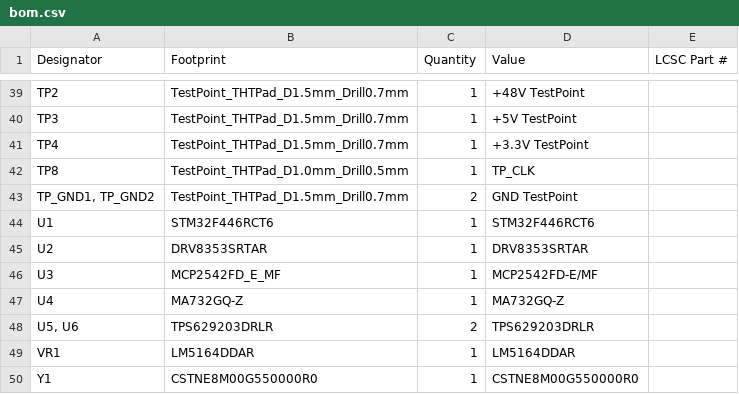
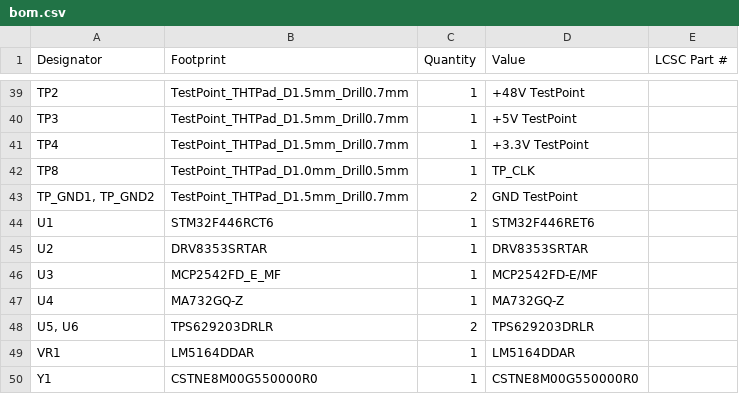
Before and after one commit to ShangqunYu/Dash48V, a CSV file: production/bom.csv, drawn as a sheet; only a part is shown, gaps mark what is left out.

```diff
--- a/production/bom.csv
+++ b/production/bom.csv
@@ -43,3 +43,3 @@ TP8,TestPoint_THTPad_D1.0mm_Drill0.5mm,1,TP_CLK,
 "TP_GND1, TP_GND2",TestPoint_THTPad_D1.5mm_Drill0.7mm,2,GND TestPoint,
-U1,STM32F446RCT6,1,STM32F446RCT6,
+U1,STM32F446RCT6,1,STM32F446RET6,
 U2,DRV8353SRTAR,1,DRV8353SRTAR,
```
Also changed, not shown: 8 other files.
